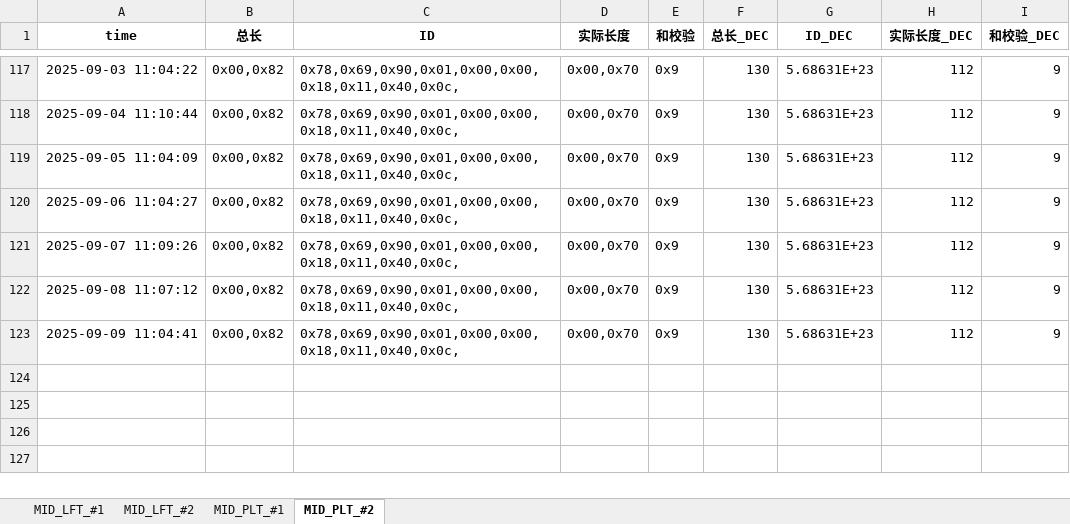
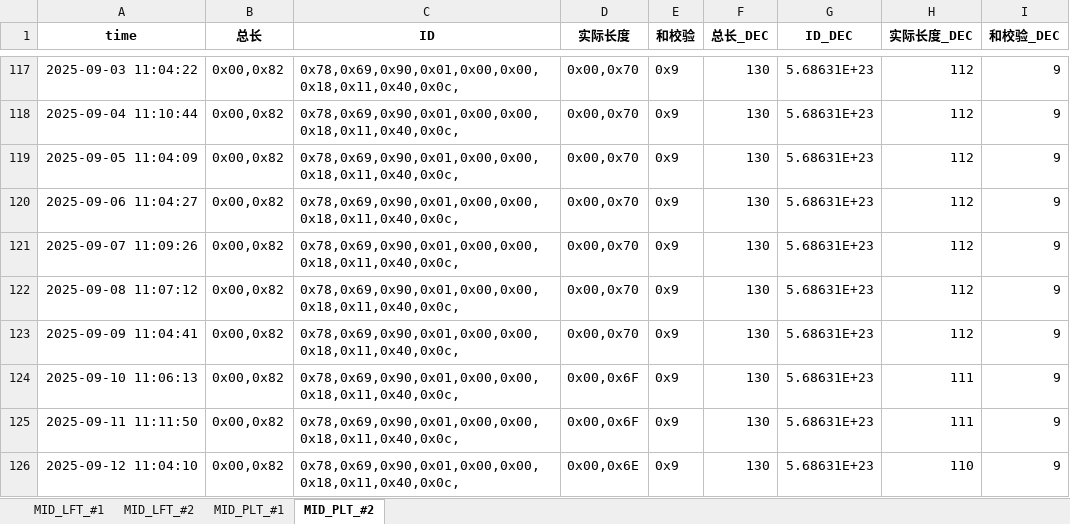
Before and after one commit to weichencsu/tbo_may2025, an Excel workbook: MID2025May_Database_update.xlsx, sheet MID_PLT_#2, drawn as a sheet; only a part is shown, gaps mark what is left out; values as stored, in another font and other column widths than the file's, no borders; the diff names each change by its address in the sheet, - before the commit and + after, or states it on an @@ line.

```diff
--- a/MID2025May_Database_update.xlsx (sheet MID_PLT_#2)
+++ b/MID2025May_Database_update.xlsx (sheet MID_PLT_#2)
+row 124: 2025-09-10 11:06:13 | 0x00,0x82 | 0x78,0x69,0x90,0x01,0x00,0x00,0x18,0x11,0x40,0x0c, | 0x00,0x6F | 0x9 | 130 | 5.68631E+23 | 111 | 9
+row 125: 2025-09-11 11:11:50 | 0x00,0x82 | 0x78,0x69,0x90,0x01,0x00,0x00,0x18,0x11,0x40,0x0c, | 0x00,0x6F | 0x9 | 130 | 5.68631E+23 | 111 | 9
+row 126: 2025-09-12 11:04:10 | 0x00,0x82 | 0x78,0x69,0x90,0x01,0x00,0x00,0x18,0x11,0x40,0x0c, | 0x00,0x6E | 0x9 | 130 | 5.68631E+23 | 110 | 9
```
Also changed, not shown: sheet MID_LFT_#1, sheet MID_PLT_#1, sheet MID_LFT_#2.
